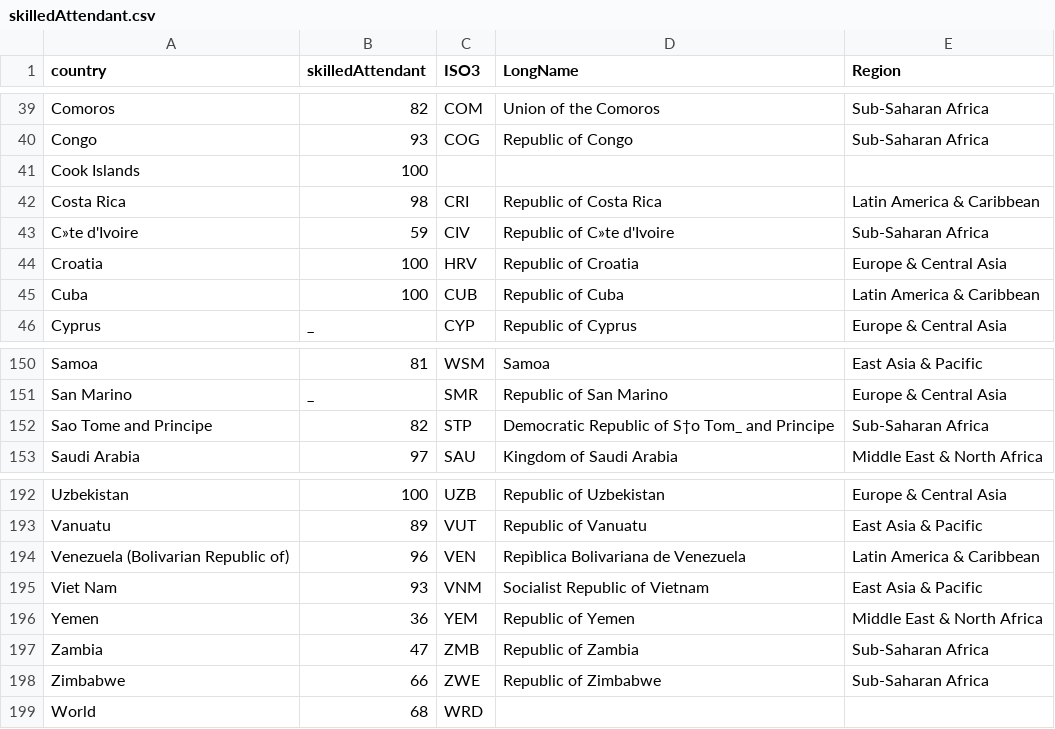
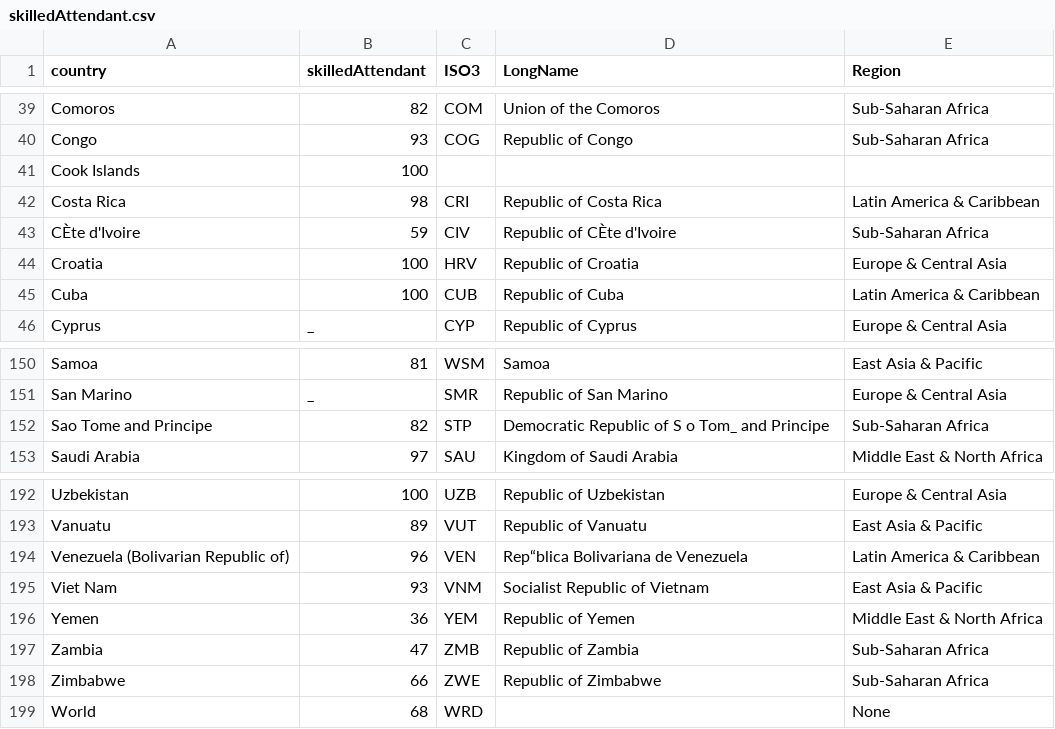
Before and after one commit to jowang0319/myProject, a CSV file: data/skilledAttendant.csv, drawn as a sheet; only a part is shown, gaps mark what is left out.

```diff
--- a/data/skilledAttendant.csv
+++ b/data/skilledAttendant.csv
@@ -42,3 +42,3 @@ Cook Islands,100,,,
 Costa Rica,98,CRI,Republic of Costa Rica,Latin America & Caribbean
-C»te d'Ivoire,59,CIV,Republic of C»te d'Ivoire,Sub-Saharan Africa
+CÈte d'Ivoire,59,CIV,Republic of CÈte d'Ivoire,Sub-Saharan Africa
 Croatia,100,HRV,Republic of Croatia,Europe & Central Asia
@@ -151,3 +151,3 @@ Samoa,81,WSM,Samoa,East Asia & Pacific
 San Marino,_,SMR,Republic of San Marino,Europe & Central Asia
-Sao Tome and Principe,82,STP,Democratic Republic of S†o Tom_ and Principe,Sub-Saharan Africa
+Sao Tome and Principe,82,STP,Democratic Republic of S o Tom_ and Principe,Sub-Saharan Africa
 Saudi Arabia,97,SAU,Kingdom of Saudi Arabia,Middle East & North Africa
@@ -193,3 +193,3 @@ Uzbekistan,100,UZB,Republic of Uzbekistan,Europe & Central Asia
 Vanuatu,89,VUT,Republic of Vanuatu,East Asia & Pacific
-Venezuela (Bolivarian Republic of),96,VEN,Repìblica Bolivariana de Venezuela,Latin America & Caribbean
+Venezuela (Bolivarian Republic of),96,VEN,Rep“blica Bolivariana de Venezuela,Latin America & Caribbean
 Viet Nam,93,VNM,Socialist Republic of Vietnam,East Asia & Pacific
@@ -198,2 +198,2 @@ Zambia,47,ZMB,Republic of Zambia,Sub-Saharan Africa
 Zimbabwe,66,ZWE,Republic of Zimbabwe,Sub-Saharan Africa
-World,68,WRD,,
+World,68,WRD,,None
```
Also changed, not shown: data/adolescentFertility.csv, data/data2.csv.
